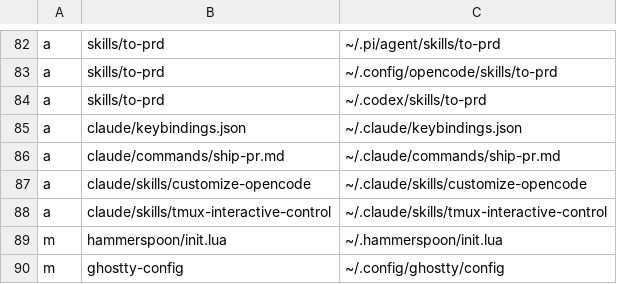
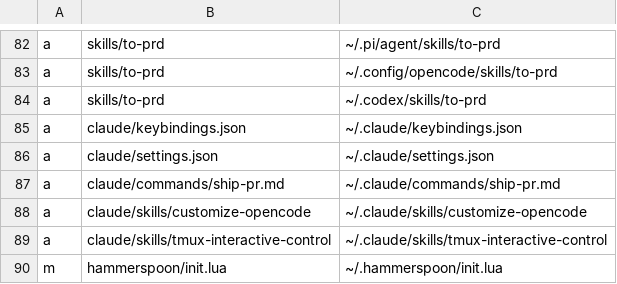
Before and after one commit to tsah/dotfiles, a TSV file: install-manifest.tsv, drawn as a sheet; only a part is shown, gaps mark what is left out; the shorter side is filled out with more unchanged rows.

```diff
--- a/install-manifest.tsv
+++ b/install-manifest.tsv
@@ -85,2 +85,3 @@ a	skills/to-prd	~/.codex/skills/to-prd
 a	claude/keybindings.json	~/.claude/keybindings.json
+a	claude/settings.json	~/.claude/settings.json
 a	claude/commands/ship-pr.md	~/.claude/commands/ship-pr.md
```
Also changed, not shown: 1 other file.
